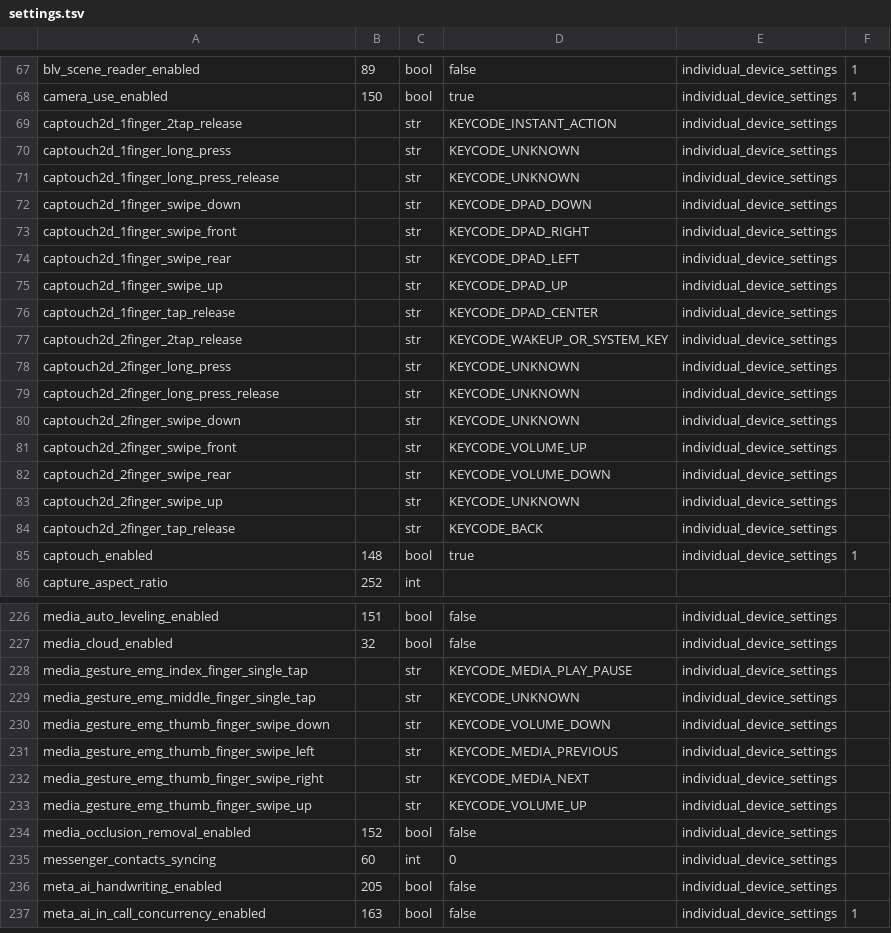
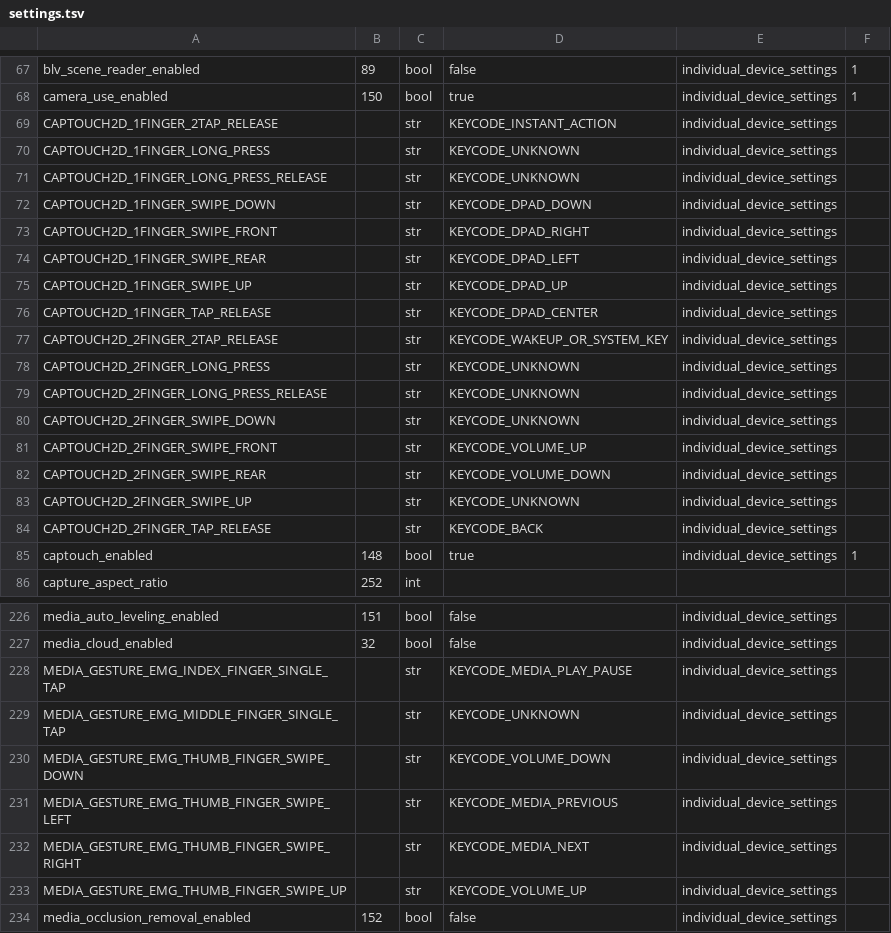
Before and after one commit to TommiContursi/visor, a TSV file: core/settings/src/main/resources/com/macedonga/visor/core/settings/settings.tsv, drawn as a sheet; only a part is shown, gaps mark what is left out; the shorter side is filled out with more unchanged rows; the diff covers the shown part only.

Commit message:
Settings: gesture keys in the case the glasses keep them
The pair stores its 45 touch and EMG bindings in upper case (CAPTOUCH2D_*, GESTURE_EMG_*, ...), as
Meta AI 294 does; the catalogue had them in lower case, so Visor read defaults and wrote keys nothing
reads. Conversation focus's setup flag and its tap-and-hold option get their real names.

```diff
--- a/core/settings/src/main/resources/com/macedonga/visor/core/settings/settings.tsv
+++ b/core/settings/src/main/resources/com/macedonga/visor/core/settings/settings.tsv
@@ -68,18 +68,18 @@ blv_scene_reader_enabled	89	bool	false	individual_device_settings	1
 camera_use_enabled	150	bool	true	individual_device_settings	1
-captouch2d_1finger_2tap_release		str	KEYCODE_INSTANT_ACTION	individual_device_settings	
-captouch2d_1finger_long_press		str	KEYCODE_UNKNOWN	individual_device_settings	
-captouch2d_1finger_long_press_release		str	KEYCODE_UNKNOWN	individual_device_settings	
-captouch2d_1finger_swipe_down		str	KEYCODE_DPAD_DOWN	individual_device_settings	
-captouch2d_1finger_swipe_front		str	KEYCODE_DPAD_RIGHT	individual_device_settings	
-captouch2d_1finger_swipe_rear		str	KEYCODE_DPAD_LEFT	individual_device_settings	
-captouch2d_1finger_swipe_up		str	KEYCODE_DPAD_UP	individual_device_settings	
-captouch2d_1finger_tap_release		str	KEYCODE_DPAD_CENTER	individual_device_settings	
-captouch2d_2finger_2tap_release		str	KEYCODE_WAKEUP_OR_SYSTEM_KEY	individual_device_settings	
-captouch2d_2finger_long_press		str	KEYCODE_UNKNOWN	individual_device_settings	
-captouch2d_2finger_long_press_release		str	KEYCODE_UNKNOWN	individual_device_settings	
-captouch2d_2finger_swipe_down		str	KEYCODE_UNKNOWN	individual_device_settings	
-captouch2d_2finger_swipe_front		str	KEYCODE_VOLUME_UP	individual_device_settings	
-captouch2d_2finger_swipe_rear		str	KEYCODE_VOLUME_DOWN	individual_device_settings	
-captouch2d_2finger_swipe_up		str	KEYCODE_UNKNOWN	individual_device_settings	
-captouch2d_2finger_tap_release		str	KEYCODE_BACK	individual_device_settings	
+CAPTOUCH2D_1FINGER_2TAP_RELEASE		str	KEYCODE_INSTANT_ACTION	individual_device_settings	
+CAPTOUCH2D_1FINGER_LONG_PRESS		str	KEYCODE_UNKNOWN	individual_device_settings	
+CAPTOUCH2D_1FINGER_LONG_PRESS_RELEASE		str	KEYCODE_UNKNOWN	individual_device_settings	
+CAPTOUCH2D_1FINGER_SWIPE_DOWN		str	KEYCODE_DPAD_DOWN	individual_device_settings	
+CAPTOUCH2D_1FINGER_SWIPE_FRONT		str	KEYCODE_DPAD_RIGHT	individual_device_settings	
+CAPTOUCH2D_1FINGER_SWIPE_REAR		str	KEYCODE_DPAD_LEFT	individual_device_settings	
+CAPTOUCH2D_1FINGER_SWIPE_UP		str	KEYCODE_DPAD_UP	individual_device_settings	
+CAPTOUCH2D_1FINGER_TAP_RELEASE		str	KEYCODE_DPAD_CENTER	individual_device_settings	
+CAPTOUCH2D_2FINGER_2TAP_RELEASE		str	KEYCODE_WAKEUP_OR_SYSTEM_KEY	individual_device_settings	
+CAPTOUCH2D_2FINGER_LONG_PRESS		str	KEYCODE_UNKNOWN	individual_device_settings	
+CAPTOUCH2D_2FINGER_LONG_PRESS_RELEASE		str	KEYCODE_UNKNOWN	individual_device_settings	
+CAPTOUCH2D_2FINGER_SWIPE_DOWN		str	KEYCODE_UNKNOWN	individual_device_settings	
+CAPTOUCH2D_2FINGER_SWIPE_FRONT		str	KEYCODE_VOLUME_UP	individual_device_settings	
+CAPTOUCH2D_2FINGER_SWIPE_REAR		str	KEYCODE_VOLUME_DOWN	individual_device_settings	
+CAPTOUCH2D_2FINGER_SWIPE_UP		str	KEYCODE_UNKNOWN	individual_device_settings	
+CAPTOUCH2D_2FINGER_TAP_RELEASE		str	KEYCODE_BACK	individual_device_settings	
 captouch_enabled	148	bool	true	individual_device_settings	1
@@ -227,8 +227,8 @@ media_auto_leveling_enabled	151	bool	false	individual_device_settings
 media_cloud_enabled	32	bool	false	individual_device_settings	
-media_gesture_emg_index_finger_single_tap		str	KEYCODE_MEDIA_PLAY_PAUSE	individual_device_settings	
-media_gesture_emg_middle_finger_single_tap		str	KEYCODE_UNKNOWN	individual_device_settings	
-media_gesture_emg_thumb_finger_swipe_down		str	KEYCODE_VOLUME_DOWN	individual_device_settings	
-media_gesture_emg_thumb_finger_swipe_left		str	KEYCODE_MEDIA_PREVIOUS	individual_device_settings	
-media_gesture_emg_thumb_finger_swipe_right		str	KEYCODE_MEDIA_NEXT	individual_device_settings	
-media_gesture_emg_thumb_finger_swipe_up		str	KEYCODE_VOLUME_UP	individual_device_settings	
+MEDIA_GESTURE_EMG_INDEX_FINGER_SINGLE_TAP		str	KEYCODE_MEDIA_PLAY_PAUSE	individual_device_settings	
+MEDIA_GESTURE_EMG_MIDDLE_FINGER_SINGLE_TAP		str	KEYCODE_UNKNOWN	individual_device_settings	
+MEDIA_GESTURE_EMG_THUMB_FINGER_SWIPE_DOWN		str	KEYCODE_VOLUME_DOWN	individual_device_settings	
+MEDIA_GESTURE_EMG_THUMB_FINGER_SWIPE_LEFT		str	KEYCODE_MEDIA_PREVIOUS	individual_device_settings	
+MEDIA_GESTURE_EMG_THUMB_FINGER_SWIPE_RIGHT		str	KEYCODE_MEDIA_NEXT	individual_device_settings	
+MEDIA_GESTURE_EMG_THUMB_FINGER_SWIPE_UP		str	KEYCODE_VOLUME_UP	individual_device_settings	
 media_occlusion_removal_enabled	152	bool	false	individual_device_settings	
```
Also changed, not shown: 23 edited cells elsewhere in this file, 1 other file.
